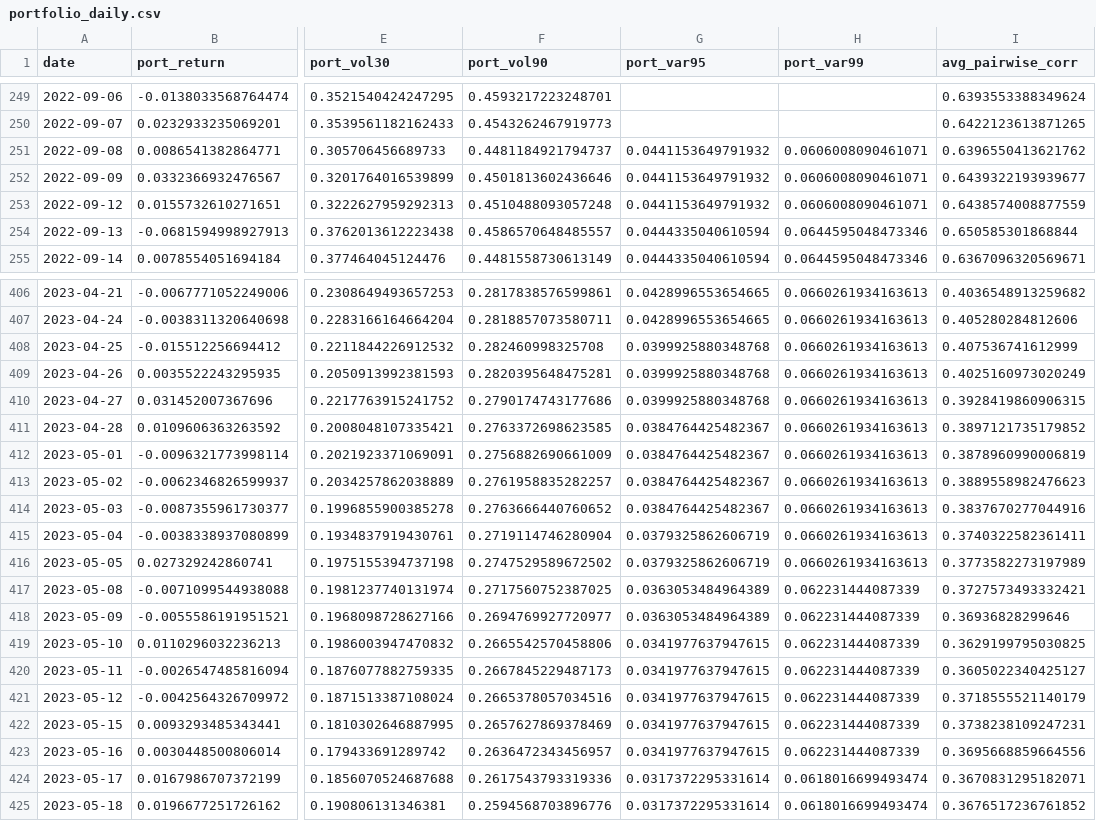
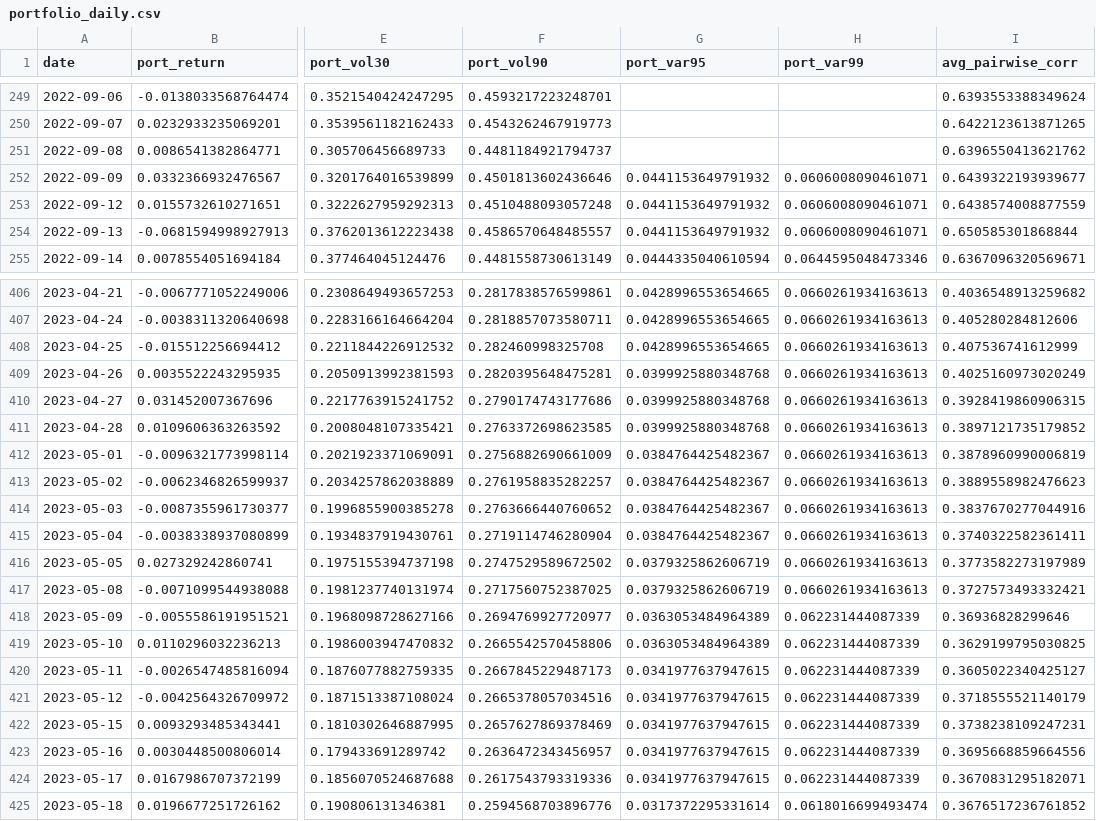
Before and after one commit to EvilSnIzer/quant, a CSV file: data/processed/powerbi/portfolio_daily.csv, drawn as a sheet; only a part is shown, gaps mark what is left out; the diff covers the shown part only; the diff names each change by its address in the sheet, - before the commit and + after, or states it on an @@ line.

```diff
--- a/data/processed/powerbi/portfolio_daily.csv
+++ b/data/processed/powerbi/portfolio_daily.csv
-G251 (port_var95): 0.0441153649791932
+G251 (port_var95): (empty)
-H251 (port_var99): 0.0606008090461071
+H251 (port_var99): (empty)
-G254 (port_var95): 0.0444335040610594
+G254 (port_var95): 0.0441153649791932
-H254 (port_var99): 0.0644595048473346
+H254 (port_var99): 0.0606008090461071
-G408 (port_var95): 0.0399925880348768
+G408 (port_var95): 0.0428996553654665
-G411 (port_var95): 0.0384764425482367
+G411 (port_var95): 0.0399925880348768
-G415 (port_var95): 0.0379325862606719
+G415 (port_var95): 0.0384764425482367
-G417 (port_var95): 0.0363053484964389
+G417 (port_var95): 0.0379325862606719
-H417 (port_var99): 0.062231444087339
+H417 (port_var99): 0.0660261934163613
-G419 (port_var95): 0.0341977637947615
+G419 (port_var95): 0.0363053484964389
-G424 (port_var95): 0.0317372295331614
+G424 (port_var95): 0.0341977637947615
-H424 (port_var99): 0.0618016699493474
+H424 (port_var99): 0.062231444087339
```
Also changed, not shown: 141 edited cells elsewhere in this file, data/processed/portfolio_metrics.csv, data/processed/powerbi/risk_summary.csv, 8 other files.
